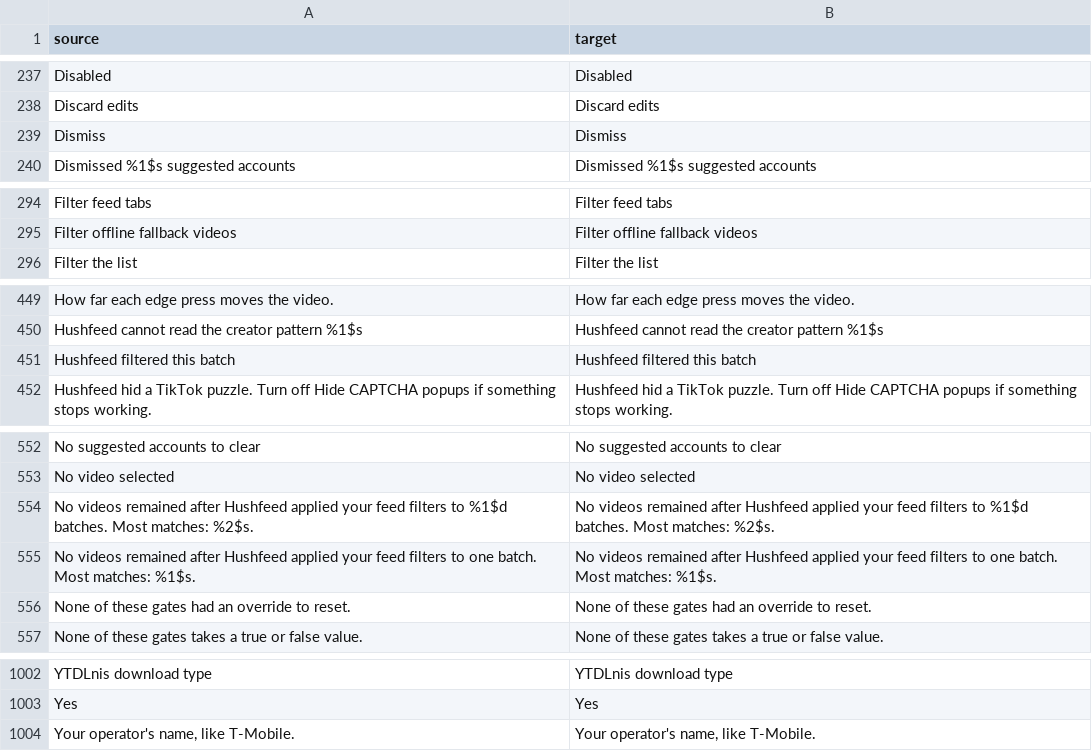
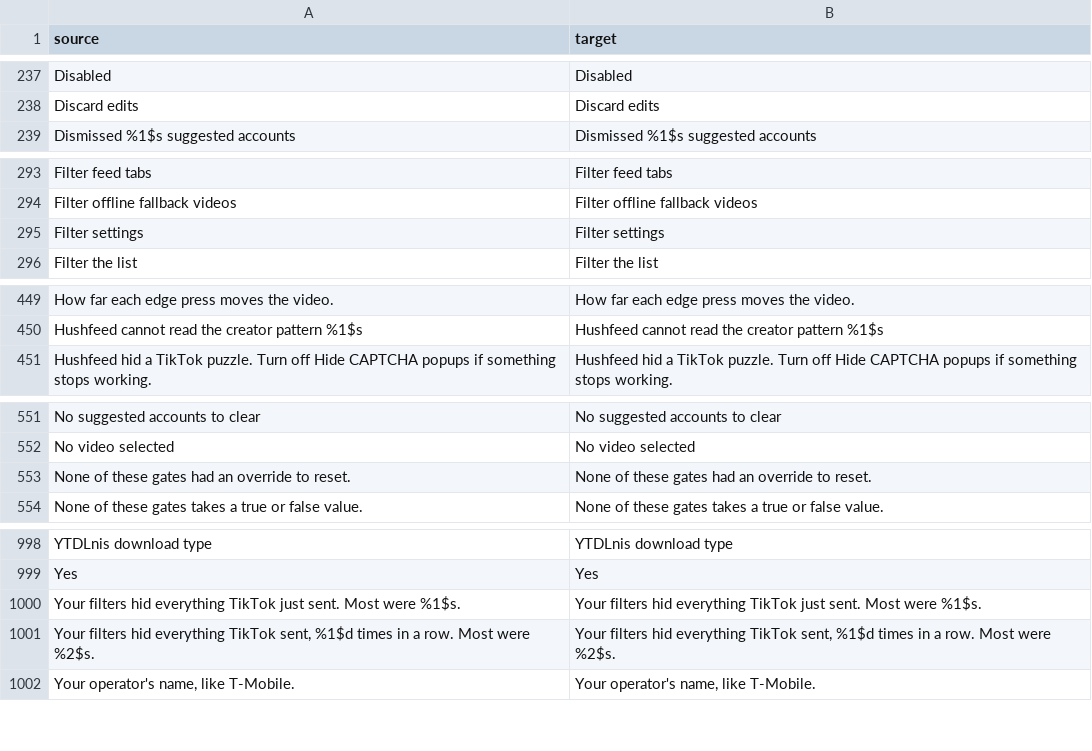
Before and after one commit to Dojz/hushfeed, a CSV file: extensions/tiktok/src/main/l10n/en.csv, drawn as a sheet; only a part is shown, gaps mark what is left out; the diff covers the shown part only.

Commit message:
fix(feedfilter): the empty-batch notice is a banner, not a dialog
A modal across the feed for something whose only action was opening a settings
page, written in the code's own words: batches, matches. The banner the block
controls already use now takes an action other than Undo, so the notice goes
through it, and the sentence is about what the reader saw rather than about
what the filter did. Four dialog strings retired from every table.

```diff
--- a/extensions/tiktok/src/main/l10n/en.csv
+++ b/extensions/tiktok/src/main/l10n/en.csv
@@ -238,3 +238,2 @@ Disabled,Disabled
 Discard edits,Discard edits
-Dismiss,Dismiss
 Dismissed %1$s suggested accounts,Dismissed %1$s suggested accounts
@@ -295,2 +294,3 @@ Filter feed tabs,Filter feed tabs
 Filter offline fallback videos,Filter offline fallback videos
+Filter settings,Filter settings
 Filter the list,Filter the list
@@ -450,3 +450,2 @@ How far each edge press moves the video.,How far each edge press moves the video
 Hushfeed cannot read the creator pattern %1$s,Hushfeed cannot read the creator pattern %1$s
-Hushfeed filtered this batch,Hushfeed filtered this batch
 Hushfeed hid a TikTok puzzle. Turn off Hide CAPTCHA popups if something stops working.,Hushfeed hid a TikTok puzzle. Turn off Hide CAPTCHA popups if something stops working.
@@ -553,4 +552,2 @@ No suggested accounts to clear,No suggested accounts to clear
 No video selected,No video selected
-No videos remained after Hushfeed applied your feed filters to %1$d batches. Most matches: %2$s.,No videos remained after Hushfeed applied your feed filters to %1$d batches. Most matches: %2$s.
-No videos remained after Hushfeed applied your feed filters to one batch. Most matches: %1$s.,No videos remained after Hushfeed applied your feed filters to one batch. Most matches: %1$s.
 None of these gates had an override to reset.,None of these gates had an override to reset.
@@ -1003,2 +999,4 @@ YTDLnis download type,YTDLnis download type
 Yes,Yes
+Your filters hid everything TikTok just sent. Most were %1$s.,Your filters hid everything TikTok just sent. Most were %1$s.
+"Your filters hid everything TikTok sent, %1$d times in a row. Most were %2$s.","Your filters hid everything TikTok sent, %1$d times in a row. Most were %2$s."
 "Your operator's name, like T-Mobile.","Your operator's name, like T-Mobile."
```
Also changed, not shown: 1 removed row elsewhere in this file, extensions/tiktok/src/main/l10n/de.tsv, extensions/tiktok/src/main/l10n/es.tsv, 7 other files.
